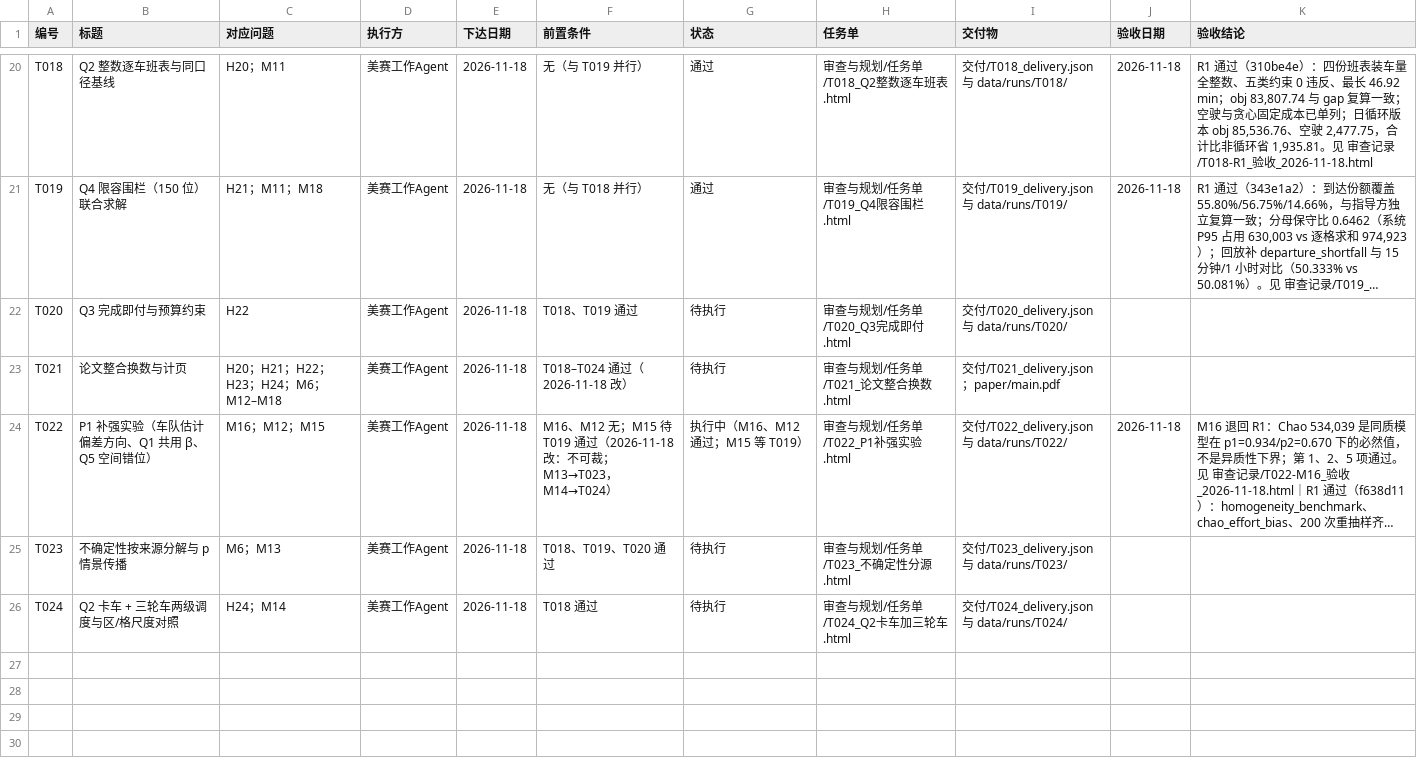
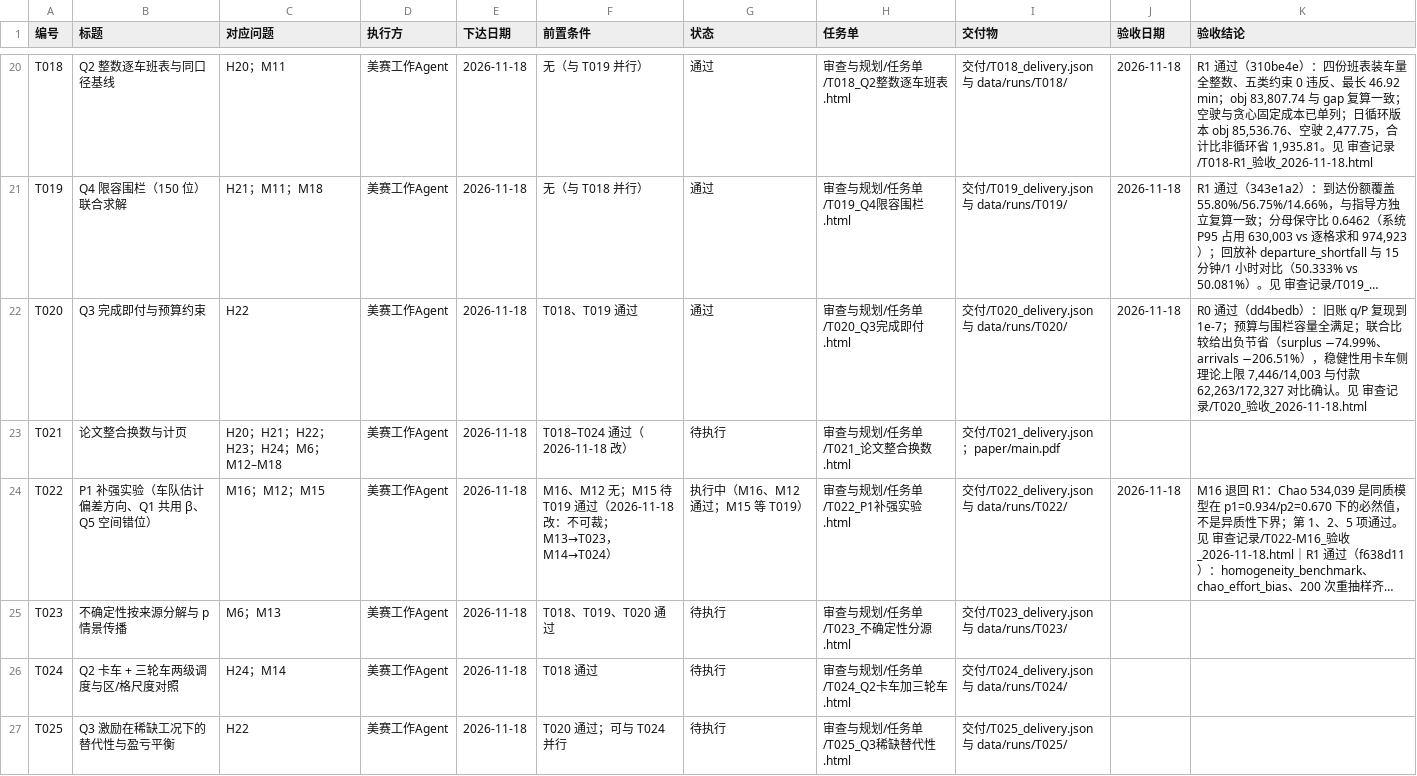
Before and after one commit to dc-rick/mcm-2026-cqu-problemc, a CSV file: 审查与规划/台账/任务台账.csv, drawn as a sheet; only a part is shown, gaps mark what is left out; long unchanged cells end in …; the diff names each change by its address in the sheet, - before the commit and + after, or states it on an @@ line.

```diff
--- a/审查与规划/台账/任务台账.csv
+++ b/审查与规划/台账/任务台账.csv
-G22 (状态): 待执行
+G22 (状态): 通过
-J22 (验收日期): (empty)
+J22 (验收日期): 2026-11-18
-K22 (验收结论): (empty)
+K22 (验收结论): R0 通过（dd4bedb）：旧账 q/P 复现到 1e-7；预算与围栏容量全满足；联合比较给出负节省（surplus −74.99%、arrivals −206.51%），稳健性用卡车侧理论上限 7,446/14,003 与付款 62,263/172,327 对比确认。见 审查记录/T020_验收_2026-11-18.html
+row 27: T025 | Q3 激励在稀缺工况下的替代性与盈亏平衡 | H22 | 美赛工作Agent | 2026-11-18 | T020 通过；可与 T024 并行 | 待执行 | 审查与规划/任务单/T025_Q3稀缺替代性.html | 交付/T025_delivery.json 与 data/runs/T025/
```
Also changed, not shown: 审查与规划/台账/问题台账.csv, 2 other files.
